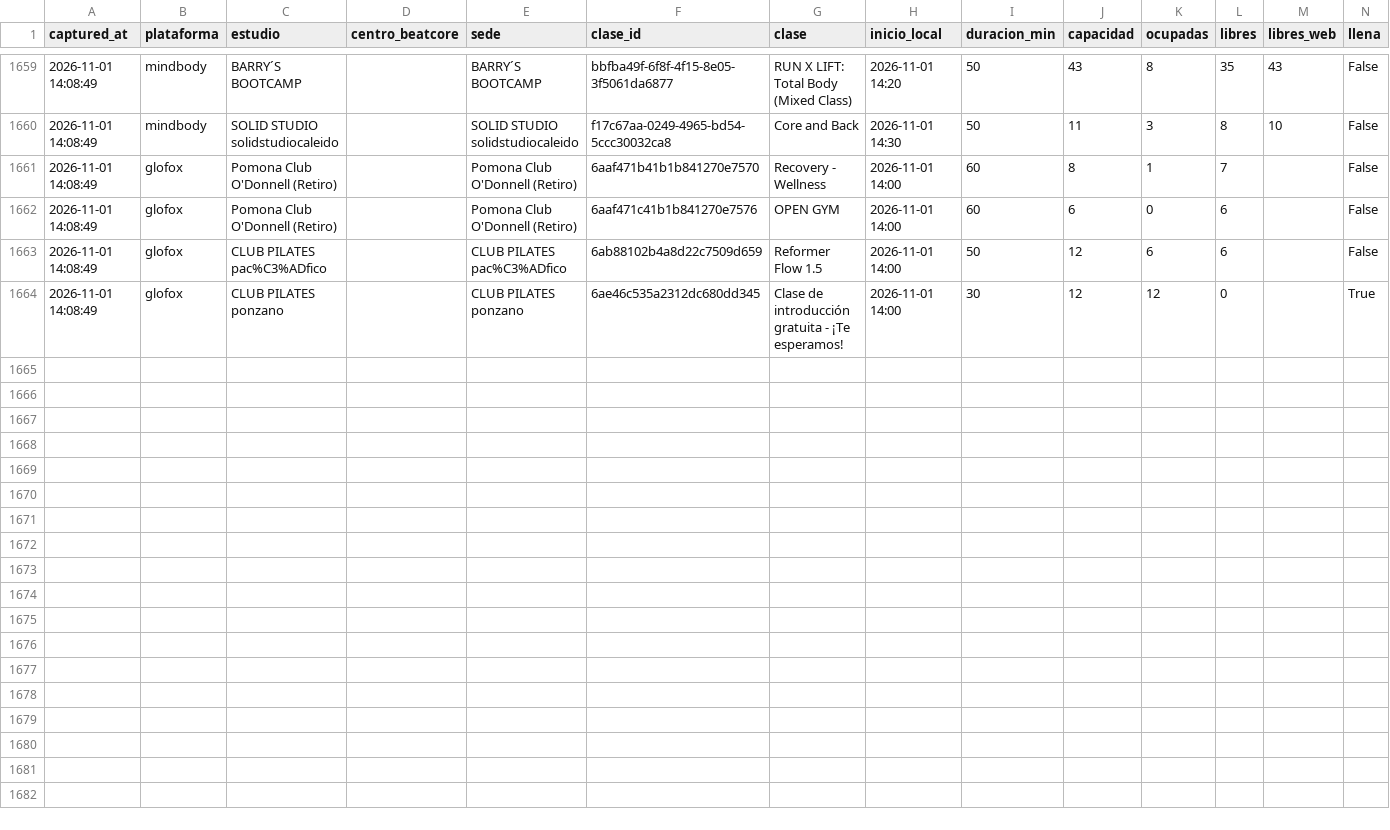
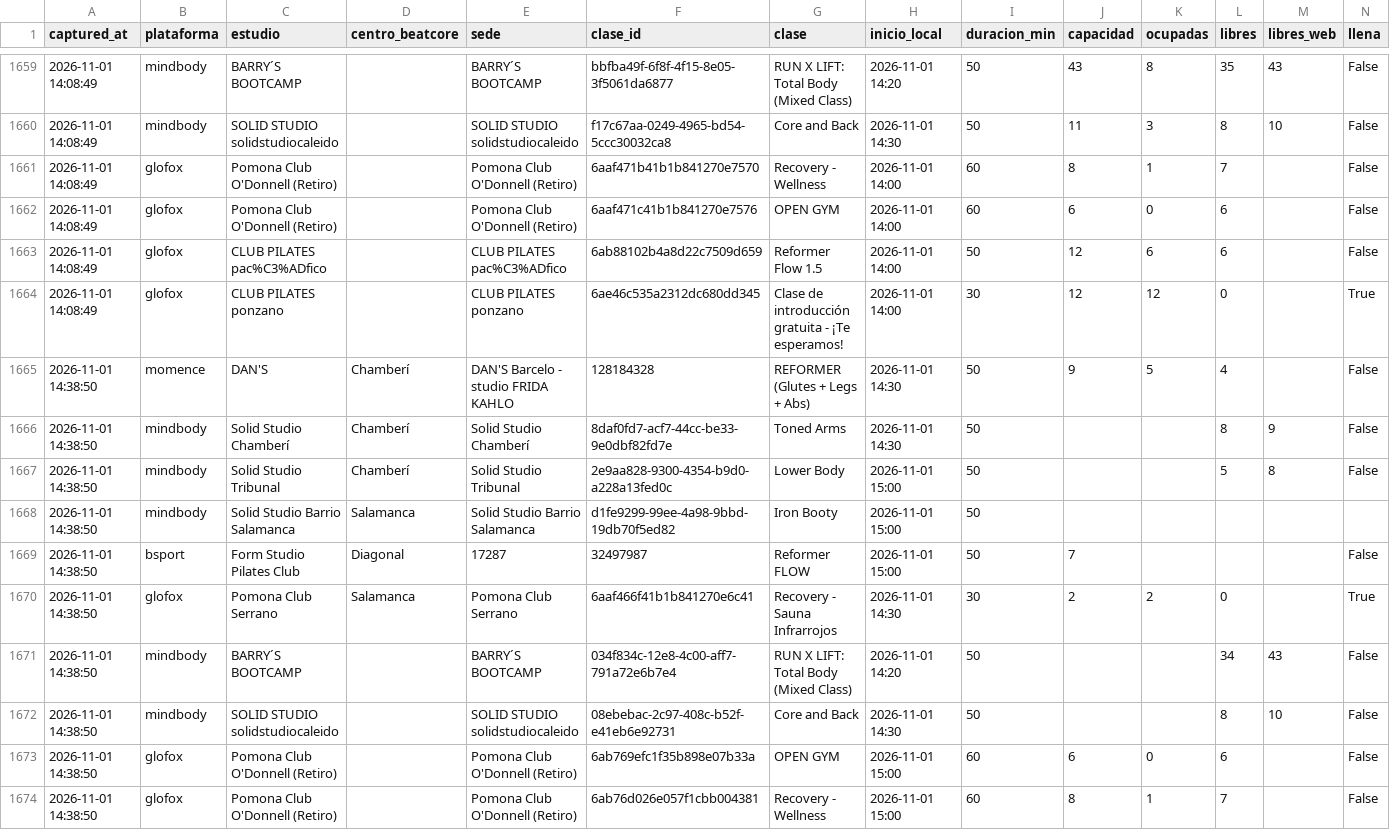
Before and after one commit to fedeloap/ocupacion-beatcore, a CSV file: data/2026-11-01.csv, drawn as a sheet; only a part is shown, gaps mark what is left out; rows hold the shown columns only; the diff names each change by its address in the sheet, - before the commit and + after, or states it on an @@ line.

```diff
--- a/data/2026-11-01.csv
+++ b/data/2026-11-01.csv
+row 1665: 2026-11-01 14:38:50 | momence | DAN'S | Chamberí | DAN'S Barcelo - studio FRIDA KAHLO | 128184328 | REFORMER (Glutes + Legs + Abs) | 2026-11-01 14:30 | 50 | 9 | 5 | 4 |  | False
+row 1666: 2026-11-01 14:38:50 | mindbody | Solid Studio Chamberí | Chamberí | Solid Studio Chamberí | 8daf0fd7-acf7-44cc-be33-9e0dbf82fd7e | Toned Arms | 2026-11-01 14:30 | 50 |  |  | 8 | 9 | False
+row 1667: 2026-11-01 14:38:50 | mindbody | Solid Studio Tribunal | Chamberí | Solid Studio Tribunal | 2e9aa828-9300-4354-b9d0-a228a13fed0c | Lower Body | 2026-11-01 15:00 | 50 |  |  | 5 | 8 | False
+row 1668: 2026-11-01 14:38:50 | mindbody | Solid Studio Barrio Salamanca | Salamanca | Solid Studio Barrio Salamanca | d1fe9299-99ee-4a98-9bbd-19db70f5ed82 | Iron Booty | 2026-11-01 15:00 | 50
+row 1669: 2026-11-01 14:38:50 | bsport | Form Studio Pilates Club | Diagonal | 17287 | 32497987 | Reformer FLOW | 2026-11-01 15:00 | 50 | 7 |  |  |  | False
+row 1670: 2026-11-01 14:38:50 | glofox | Pomona Club Serrano | Salamanca | Pomona Club Serrano | 6aaf466f41b1b841270e6c41 | Recovery - Sauna Infrarrojos | 2026-11-01 14:30 | 30 | 2 | 2 | 0 |  | True
+row 1671: 2026-11-01 14:38:50 | mindbody | BARRY´S BOOTCAMP |  | BARRY´S BOOTCAMP | 034f834c-12e8-4c00-aff7-791a72e6b7e4 | RUN X LIFT: Total Body (Mixed Class) | 2026-11-01 14:20 | 50 |  |  | 34 | 43 | False
+row 1672: 2026-11-01 14:38:50 | mindbody | SOLID STUDIO solidstudiocaleido |  | SOLID STUDIO solidstudiocaleido | 08ebebac-2c97-408c-b52f-e41eb6e92731 | Core and Back | 2026-11-01 14:30 | 50 |  |  | 8 | 10 | False
+row 1673: 2026-11-01 14:38:50 | glofox | Pomona Club O'Donnell (Retiro) |  | Pomona Club O'Donnell (Retiro) | 6ab769efc1f35b898e07b33a | OPEN GYM | 2026-11-01 15:00 | 60 | 6 | 0 | 6 |  | False
+row 1674: 2026-11-01 14:38:50 | glofox | Pomona Club O'Donnell (Retiro) |  | Pomona Club O'Donnell (Retiro) | 6ab76d026e057f1cbb004381 | Recovery - Wellness | 2026-11-01 15:00 | 60 | 8 | 1 | 7 |  | False
```
Also changed, not shown: 1 other file.
